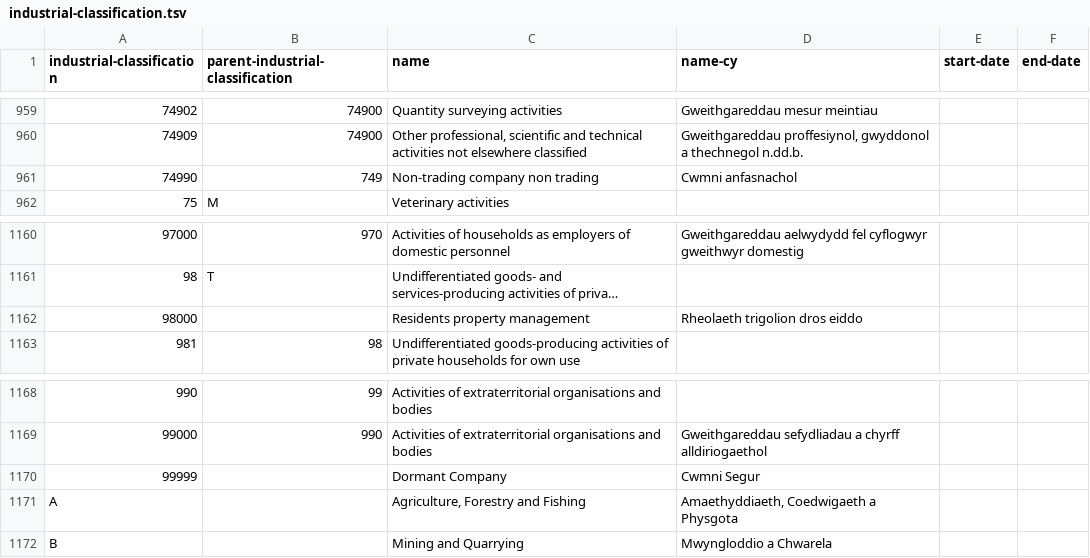
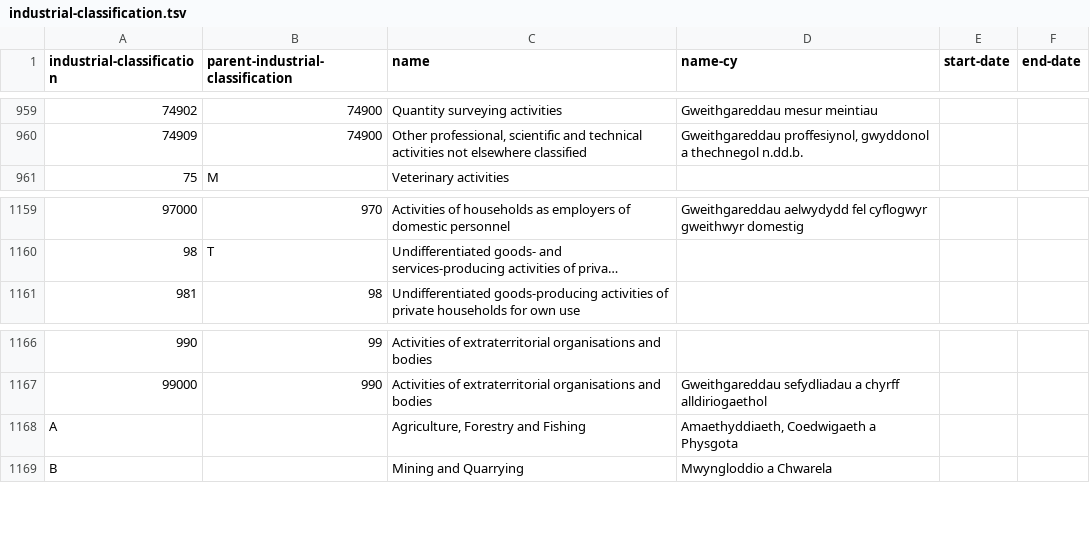
Before and after one commit to openregister/industrial-classification-data, a TSV file: data/industrial-classification/industrial-classification.tsv, drawn as a sheet; only a part is shown, gaps mark what is left out; long unchanged cells end in …; the diff names each change by its address in the sheet, - before the commit and + after, or states it on an @@ line.

Commit message:
Only take ONS SIC values, excluding CH additions

```diff
--- a/data/industrial-classification/industrial-classification.tsv
+++ b/data/industrial-classification/industrial-classification.tsv
-row 961: 74990 | 749 | Non-trading company non trading | Cwmni anfasnachol
-row 1162: 98000 |  | Residents property management | Rheolaeth trigolion dros eiddo
-row 1170: 99999 |  | Dormant Company | Cwmni Segur
```
Also changed, not shown: 1 other file.
